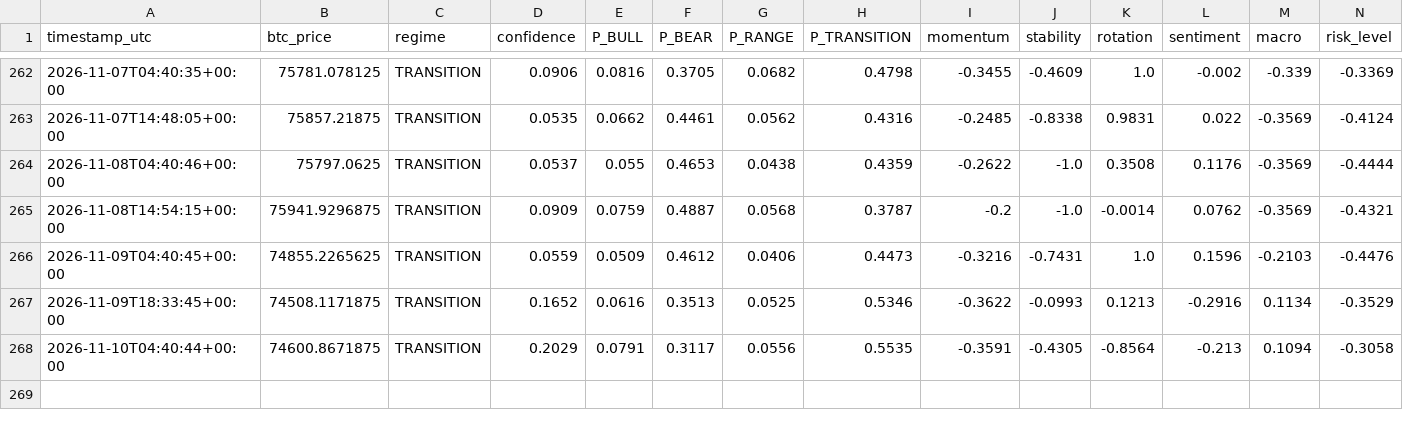
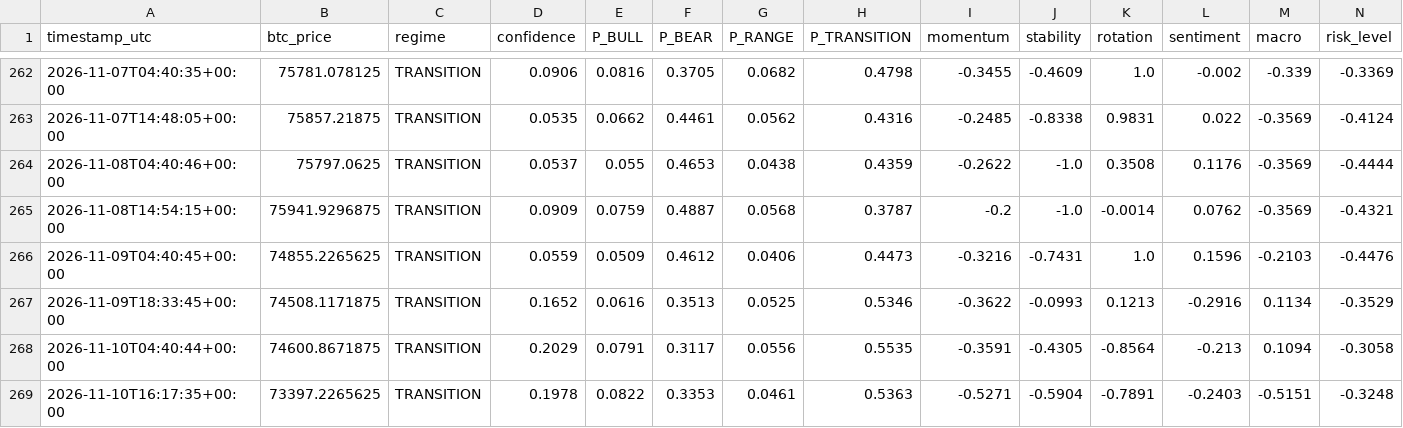
Before and after one commit to BRKME/OracAI, a CSV file: state/prod_log.csv, drawn as a sheet; only a part is shown, gaps mark what is left out; rows hold the shown columns only; the diff names each change by its address in the sheet, - before the commit and + after, or states it on an @@ line.

Commit message:
state: 2026-11-10T16:17:36Z

```diff
--- a/state/prod_log.csv
+++ b/state/prod_log.csv
+row 269: 2026-11-10T16:17:35+00:00 | 73397.2265625 | TRANSITION | 0.1978 | 0.0822 | 0.3353 | 0.0461 | 0.5363 | -0.5271 | -0.5904 | -0.7891 | -0.2403 | -0.5151 | -0.3248
```
Also changed, not shown: 2 other files.
